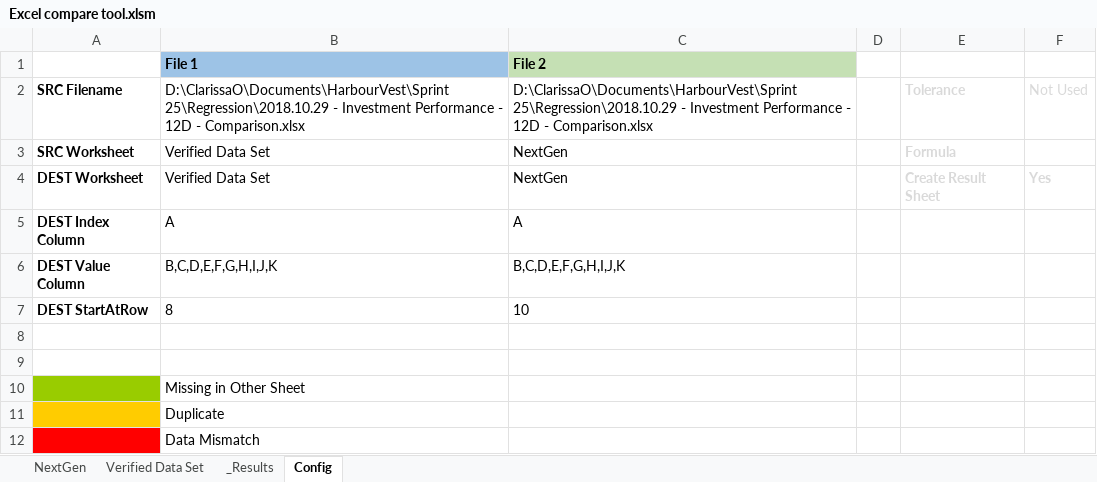
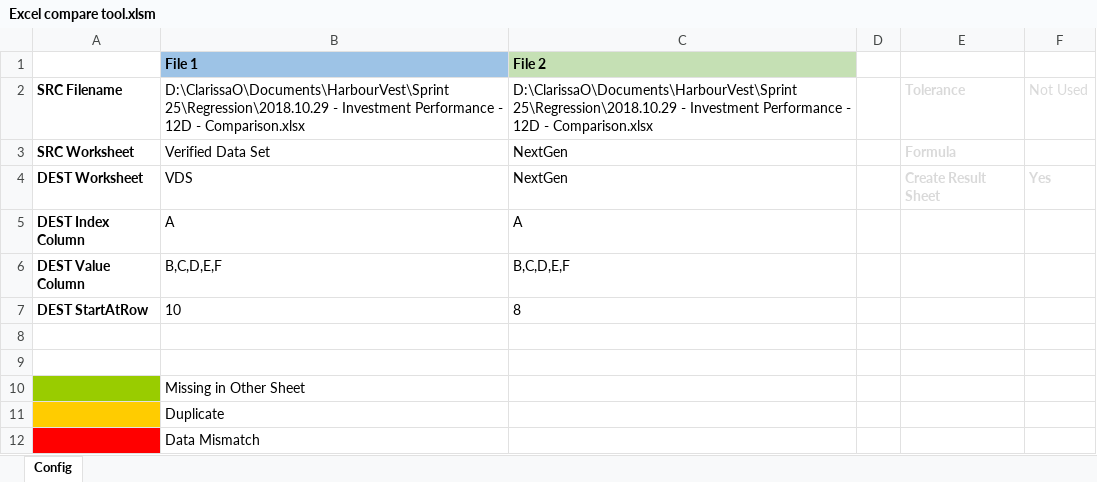
Before and after one commit to clrscr0/productivity-tools, an Excel workbook: Excel compare tool.xlsm, sheet Config, drawn as a sheet; values as stored, in another font and other column widths than the file's, no borders; charts and pictures not drawn; the diff names each change by its address in the sheet, - before the commit and + after, or states it on an @@ line.

```diff
--- a/Excel compare tool.xlsm (sheet Config)
+++ b/Excel compare tool.xlsm (sheet Config)
-sheet tab: NextGen
-sheet tab: Verified Data Set
-sheet tab: _Results
-B4: Verified Data Set
+B4: VDS
-B6: B,C,D,E,F,G,H,I,J,K
+B6: B,C,D,E,F
-C6: B,C,D,E,F,G,H,I,J,K
+C6: B,C,D,E,F
-B7: 8
+B7: 10
-C7: 10
+C7: 8
```
Also changed, not shown: charts or pictures.
